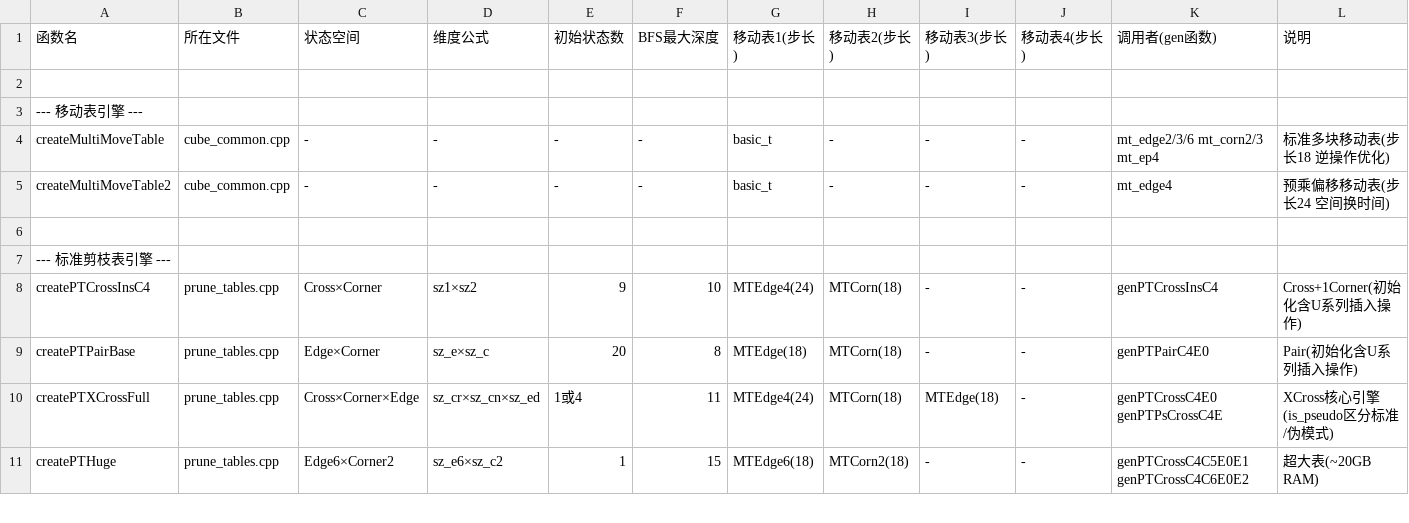
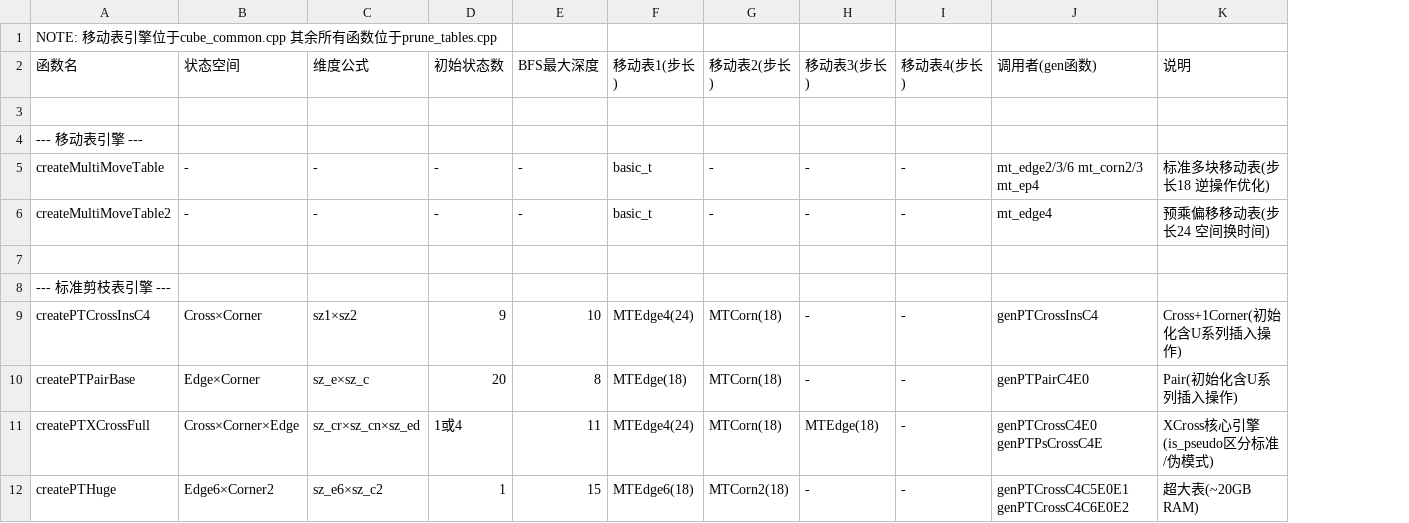
Before and after one commit to RuiminYan/solver, a CSV file: create_functions.csv, drawn as a sheet; only a part is shown; removed rows and columns are numbered as before the commit, all else as after; the diff names each change by its address in the sheet, - before the commit and + after, or states it on an @@ line.

Commit message:
Remove file column from create_functions.csv, add NOTE header instead

```diff
--- a/create_functions.csv
+++ b/create_functions.csv
-column B (所在文件), rows 4-11: cube_common.cpp | cube_common.cpp |  |  | prune_tables.cpp | prune_tables.cpp | prune_tables.cpp | prune_tables.cpp
+row 1: NOTE: 移动表引擎位于cube_common.cpp 其余所有函数位于prune_tables.cpp
```
